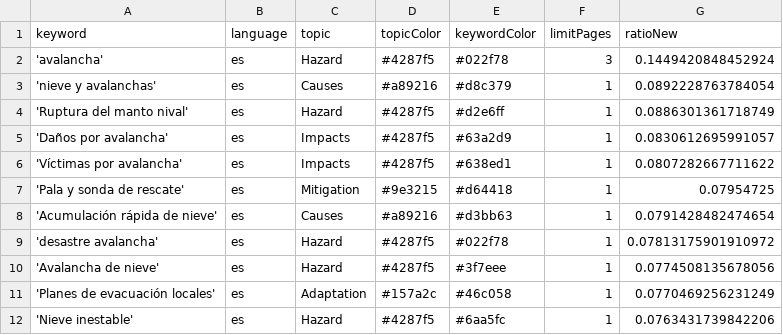
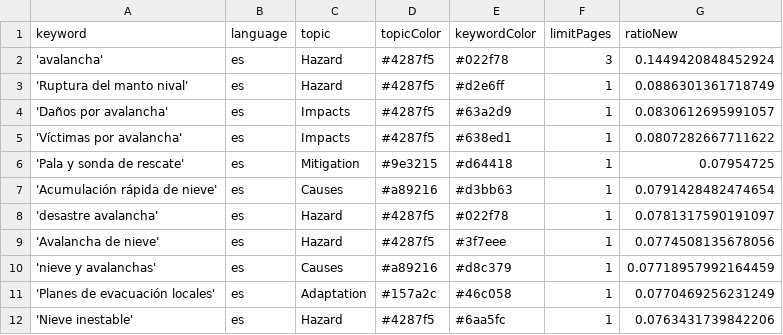
Before and after one commit to picawe-news/AvalanchaIsComing, a CSV file: keywords.csv, drawn as a sheet; only a part is shown.

Commit message:
Commit from GitHub Actions (harvest:0.0)

```diff
--- a/keywords.csv
+++ b/keywords.csv
@@ -2,3 +2,2 @@ keyword,language,topic,topicColor,keywordColor,limitPages,ratioNew
 'avalancha',es,Hazard,#4287f5,#022f78,3,0.1449420848452924
-'nieve y avalanchas',es,Causes,#a89216,#d8c379,1,0.0892228763784054
 'Ruptura del manto nival',es,Hazard,#4287f5,#d2e6ff,1,0.0886301361718749
@@ -8,4 +7,5 @@ keyword,language,topic,topicColor,keywordColor,limitPages,ratioNew
 'Acumulación rápida de nieve',es,Causes,#a89216,#d3bb63,1,0.0791428482474654
-'desastre avalancha',es,Hazard,#4287f5,#022f78,1,0.07813175901910972
+'desastre avalancha',es,Hazard,#4287f5,#022f78,1,0.0781317590191097
 'Avalancha de nieve',es,Hazard,#4287f5,#3f7eee,1,0.0774508135678056
+'nieve y avalanchas',es,Causes,#a89216,#d8c379,1,0.07718957992164459
 'Planes de evacuación locales',es,Adaptation,#157a2c,#46c058,1,0.0770469256231249
```
